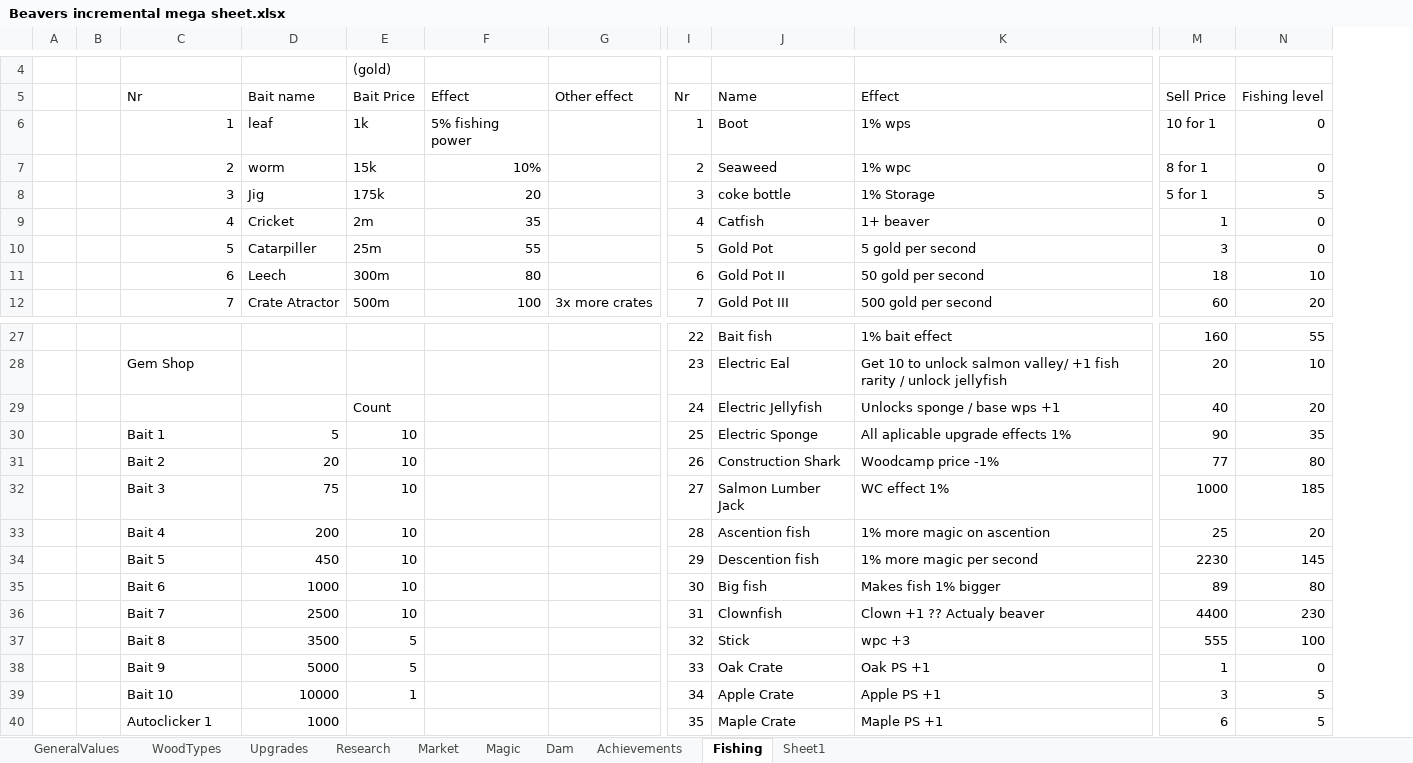
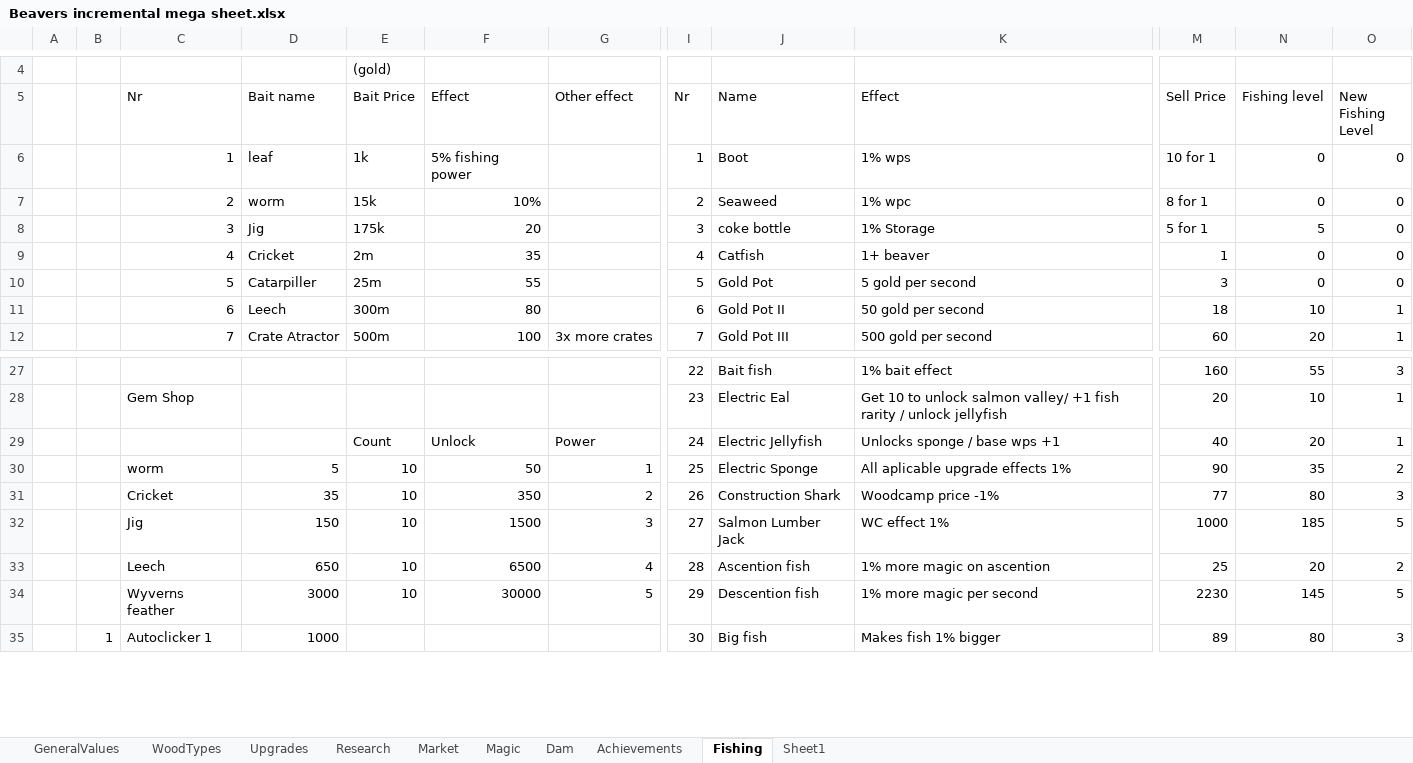
Before and after one commit to mdbernhards/BeaverIncremental, an Excel workbook: Beavers incremental mega sheet.xlsx, sheet Fishing, drawn as a sheet; only a part is shown, gaps mark what is left out; values as stored, in another font and other column widths than the file's, no borders; removed rows and columns are numbered as before the commit, all else as after; rows hold the shown columns only; the diff covers the shown part only; the diff names each change by its address in the sheet, - before the commit and + after, or states it on an @@ line.

Commit message:
Fishing Store, Removed Spots and Other Fishing Logic
Remade the bait store to a fishing store with less baits to more upgrades
Removed fishing spots
Added FishBiscuts to saves, changed bait to shop items in saves
Made older saves playable

```diff
--- a/Beavers incremental mega sheet.xlsx (sheet Fishing)
+++ b/Beavers incremental mega sheet.xlsx (sheet Fishing)
-column B, empty
+column B, row 35: 1
+column O (New Fishing Level), rows 6-12: 0 | 0 | 0 | 0 | 0 | 1 | 1; rows 27-35: 3 | 1 | 1 | 2 | 3 | 5 | 2 | 5 | 3
-F29 (Effect): (empty)
+F29 (Effect): Unlock
-G29 (Other effect): (empty)
+G29 (Other effect): Power
-C30 (Nr): Bait 1
+C30 (Nr): worm
-F30 (Effect): (empty)
+F30 (Effect): 50
-G30 (Other effect): (empty)
+G30 (Other effect): 1
-C31 (Nr): Bait 2
+C31 (Nr): Cricket
-D31 (Bait name): 20
+D31 (Bait name): 35
-F31 (Effect): (empty)
+F31 (Effect): 350
-G31 (Other effect): (empty)
+G31 (Other effect): 2
-C32 (Nr): Bait 3
+C32 (Nr): Jig
-D32 (Bait name): 75
+D32 (Bait name): 150
-F32 (Effect): (empty)
+F32 (Effect): 1500
-G32 (Other effect): (empty)
+G32 (Other effect): 3
-C33 (Nr): Bait 4
+C33 (Nr): Leech
-D33 (Bait name): 200
+D33 (Bait name): 650
-F33 (Effect): (empty)
+F33 (Effect): 6500
-G33 (Other effect): (empty)
+G33 (Other effect): 4
-C34 (Nr): Bait 5
+C34 (Nr): Wyverns feather
-D34 (Bait name): 450
+D34 (Bait name): 3000
-F34 (Effect): (empty)
+F34 (Effect): 30000
-G34 (Other effect): (empty)
+G34 (Other effect): 5
-C35 (Nr): Bait 6
+C35 (Nr): Autoclicker 1
-E35 (Bait Price): 10
+E35 (Bait Price): (empty)
-row 36:  |  | Bait 7 | 2500 | 10 |  |  | 31 | Clownfish | Clown +1 ?? Actualy beaver | 4400 | 230
-row 37:  |  | Bait 8 | 3500 | 5 |  |  | 32 | Stick | wpc +3 | 555 | 100
-row 38:  |  | Bait 9 | 5000 | 5 |  |  | 33 | Oak Crate | Oak PS +1 | 1 | 0
-row 39:  |  | Bait 10 | 10000 | 1 |  |  | 34 | Apple Crate | Apple PS +1 | 3 | 5
-row 40:  |  | Autoclicker 1 | 1000 |  |  |  | 35 | Maple Crate | Maple PS +1 | 6 | 5
```
Also changed, not shown: 5 added rows and 60 edited cells elsewhere in this sheet, 19 other files.
